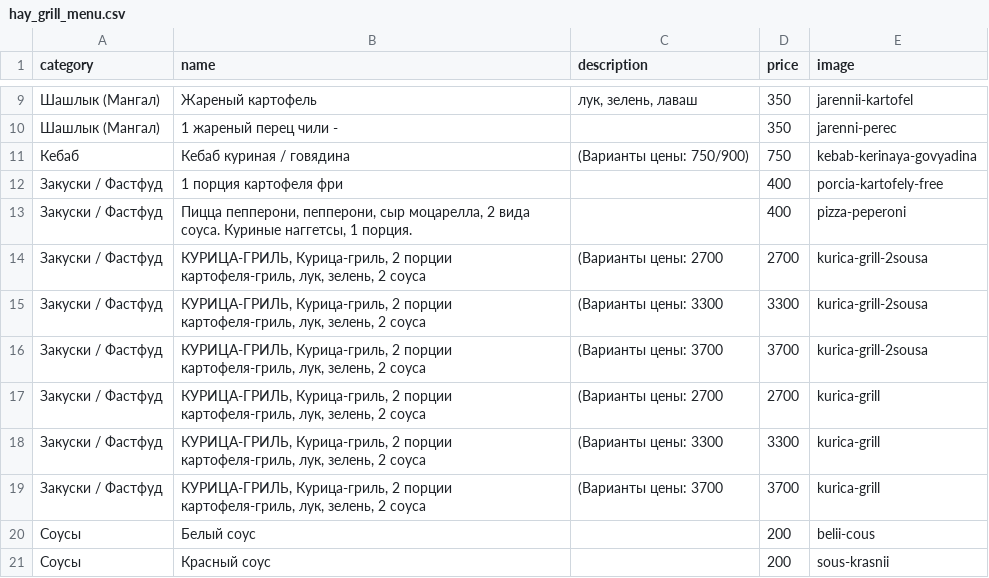
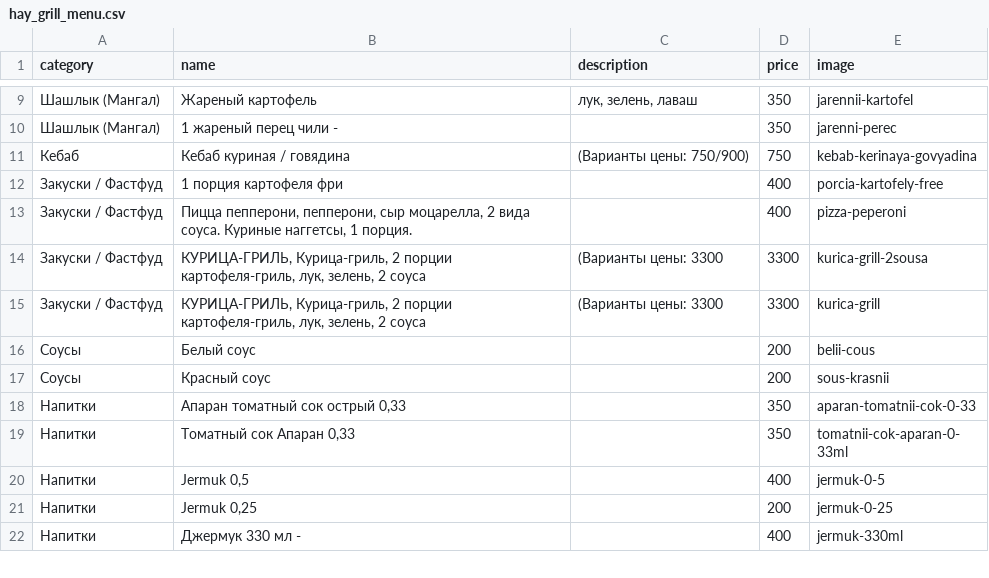
Before and after one commit to artikfood/meronq, a CSV file: stores/hay_grill/hay_grill_menu.csv, drawn as a sheet; only a part is shown, gaps mark what is left out; the shorter side is filled out with more unchanged rows; the diff names each change by its address in the sheet, - before the commit and + after, or states it on an @@ line.

Commit message:
hay_grill_menu.csv

```diff
--- a/stores/hay_grill/hay_grill_menu.csv
+++ b/stores/hay_grill/hay_grill_menu.csv
-row 14: Закуски / Фастфуд | КУРИЦА-ГРИЛЬ, Курица-гриль, 2 порции картофеля-гриль, лук, зелень, 2 соуса | (Варианты цены: 2700 | 2700 | kurica-grill-2sousa
-row 16: Закуски / Фастфуд | КУРИЦА-ГРИЛЬ, Курица-гриль, 2 порции картофеля-гриль, лук, зелень, 2 соуса | (Варианты цены: 3700 | 3700 | kurica-grill-2sousa
-row 17: Закуски / Фастфуд | КУРИЦА-ГРИЛЬ, Курица-гриль, 2 порции картофеля-гриль, лук, зелень, 2 соуса | (Варианты цены: 2700 | 2700 | kurica-grill
-row 19: Закуски / Фастфуд | КУРИЦА-ГРИЛЬ, Курица-гриль, 2 порции картофеля-гриль, лук, зелень, 2 соуса | (Варианты цены: 3700 | 3700 | kurica-grill
```
